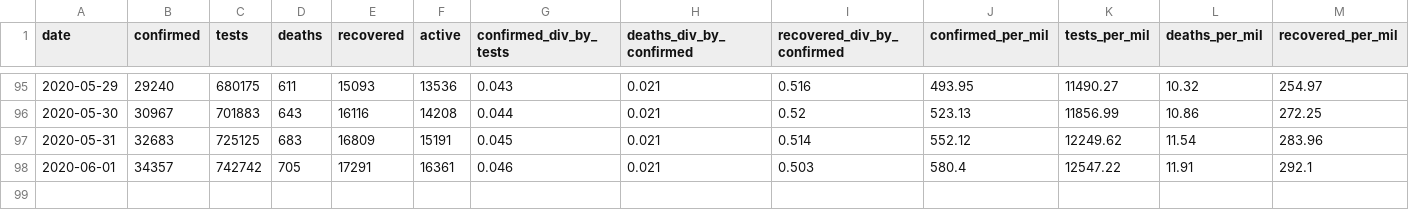
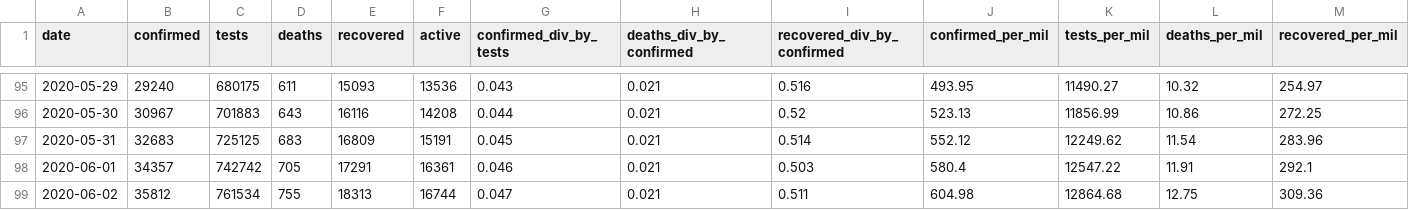
Before and after one commit to SimonRosen173/Covid19SAData, a CSV file: data/all_cum_data.csv, drawn as a sheet; only a part is shown, gaps mark what is left out; rows hold the shown columns only; the diff names each change by its address in the sheet, - before the commit and + after, or states it on an @@ line.

```diff
--- a/data/all_cum_data.csv
+++ b/data/all_cum_data.csv
+row 99: 2020-06-02 | 35812 | 761534 | 755 | 18313 | 16744 | 0.047 | 0.021 | 0.511 | 604.98 | 12864.68 | 12.75 | 309.36
```
Also changed, not shown: data/all_daily_data.csv, data/confirmed_by_prov_timeline.csv, 37 other files.
